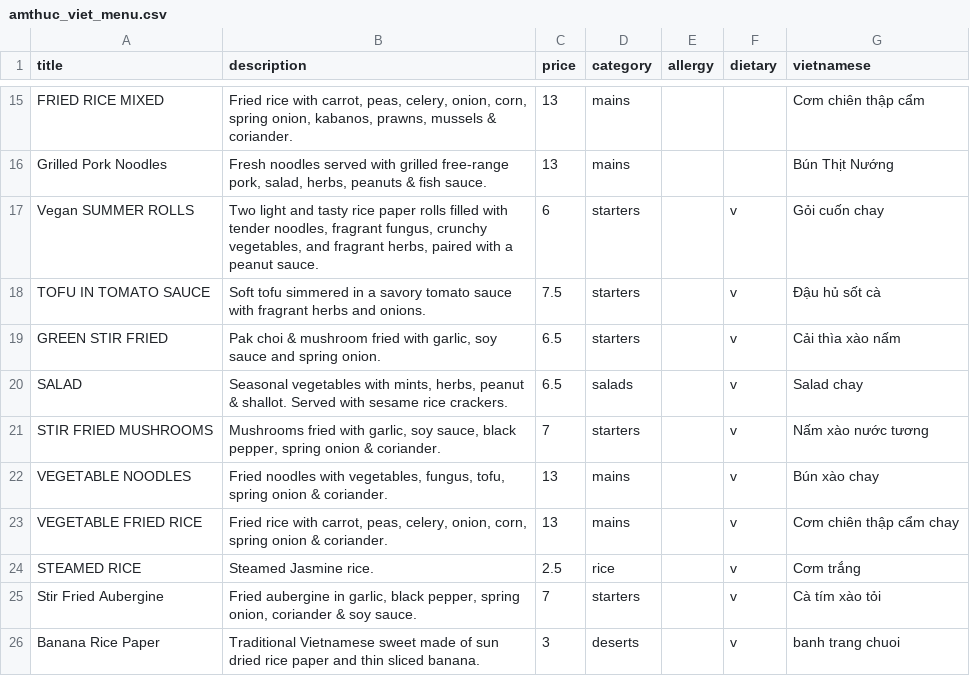
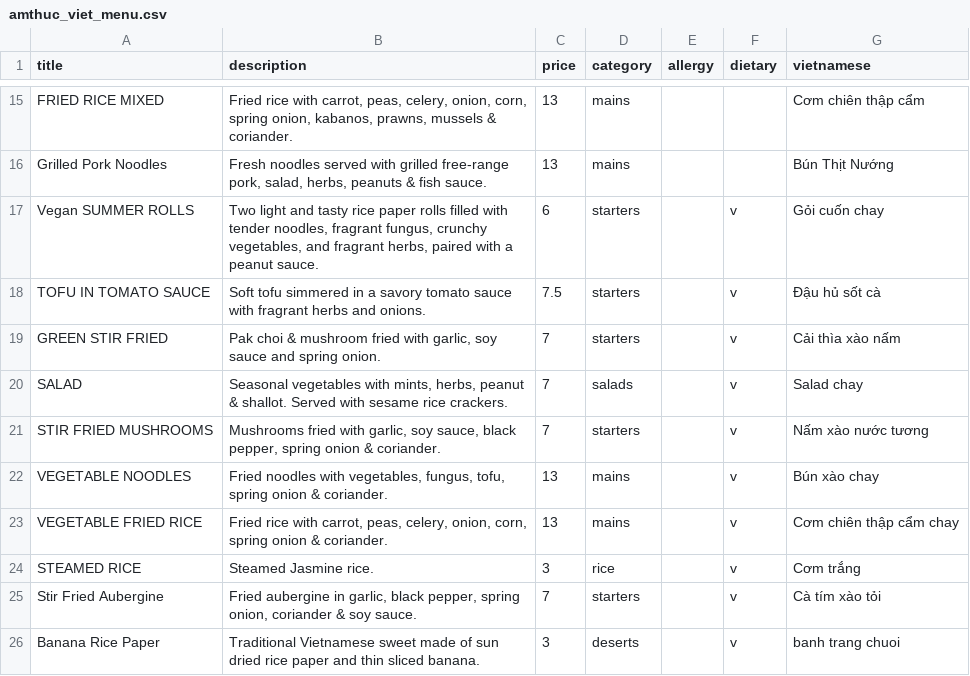
Before and after one commit to sela/amthuc-viet, a CSV file: _data/amthuc_viet_menu.csv, drawn as a sheet; only a part is shown, gaps mark what is left out; the diff names each change by its address in the sheet, - before the commit and + after, or states it on an @@ line.

Commit message:
Update amthuc_viet_menu.csv

```diff
--- a/_data/amthuc_viet_menu.csv
+++ b/_data/amthuc_viet_menu.csv
-C19:C20 (price): 6.5
+C19:C20 (price): 7
-C24 (price): 2.5
+C24 (price): 3
```
